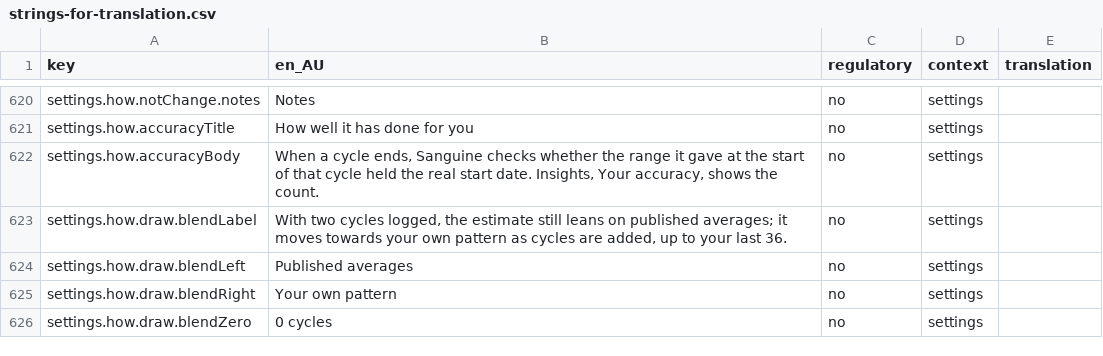
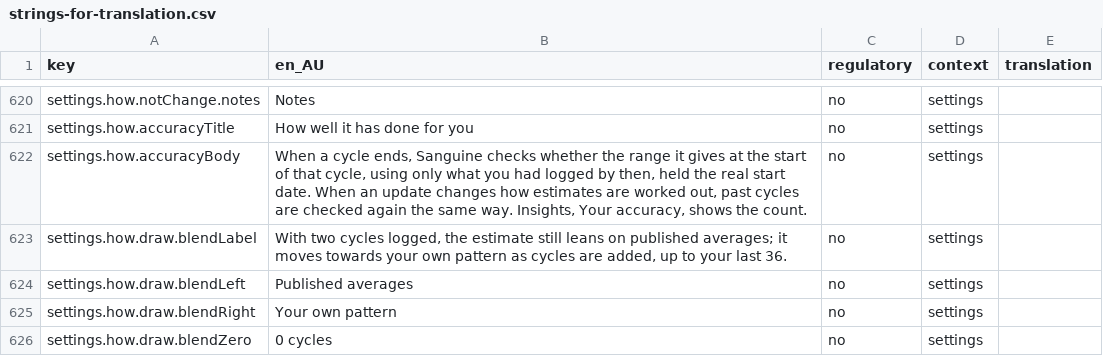
Before and after one commit to Amnesthesia/sanguine, a CSV file: docs/i18n/strings-for-translation.csv, drawn as a sheet; only a part is shown, gaps mark what is left out.

```diff
--- a/docs/i18n/strings-for-translation.csv
+++ b/docs/i18n/strings-for-translation.csv
@@ -621,3 +621,3 @@ settings.how.notChange.notes,Notes,no,settings,
 settings.how.accuracyTitle,How well it has done for you,no,settings,
-settings.how.accuracyBody,"When a cycle ends, Sanguine checks whether the range it gave at the start of that cycle held the real start date. Insights, Your accuracy, shows the count.",no,settings,
+settings.how.accuracyBody,"When a cycle ends, Sanguine checks whether the range it gives at the start of that cycle, using only what you had logged by then, held the real start date. When an update changes how estimates are worked out, past cycles are checked again the same way. Insights, Your accuracy, shows the count.",no,settings,
 settings.how.draw.blendLabel,"With two cycles logged, the estimate still leans on published averages; it moves towards your own pattern as cycles are added, up to your last 36.",no,settings,
```
Also changed, not shown: 6 other files.
